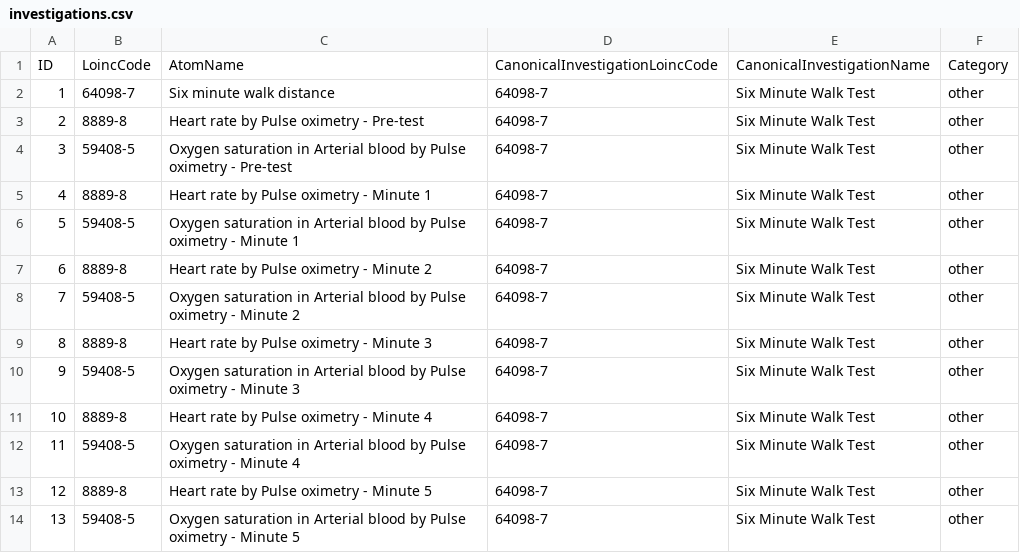
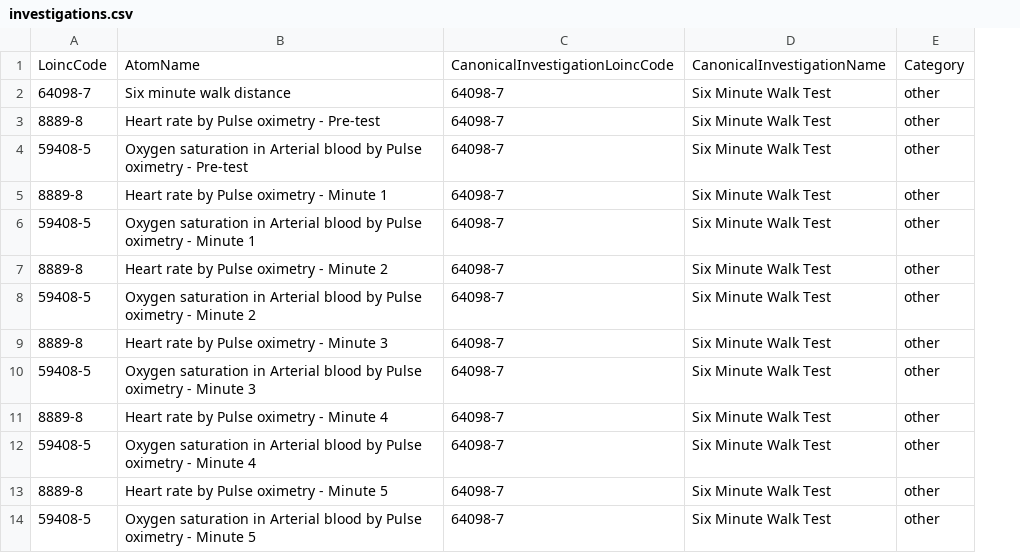
Before and after one commit to R0B0tMaN/crh_dataset, a CSV file: canonical_investigations/investigations.csv, drawn as a sheet; only a part is shown; the diff names each change by its address in the sheet, - before the commit and + after, or states it on an @@ line.

Commit message:
Column Update
Removal of column ID

Co-Authored-By: Janus-sama <71907314+Janus-sama@users.noreply.github.com>

```diff
--- a/canonical_investigations/investigations.csv
+++ b/canonical_investigations/investigations.csv
-column A, rows 1-14: ID | 1 | 2 | 3 | 4 | 5 | 6 | 7 | 8 | 9 | 10 | 11 | 12 | 13
```
